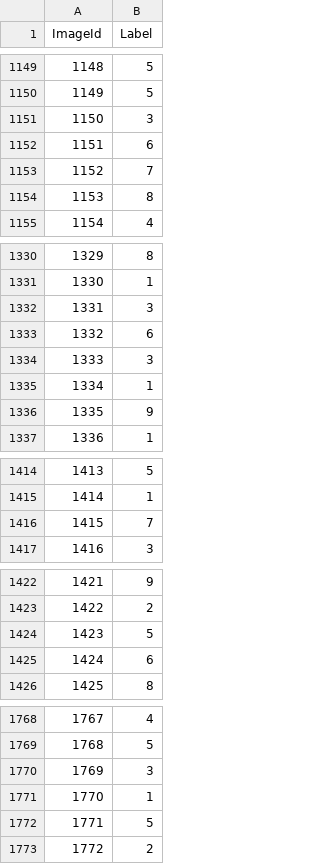
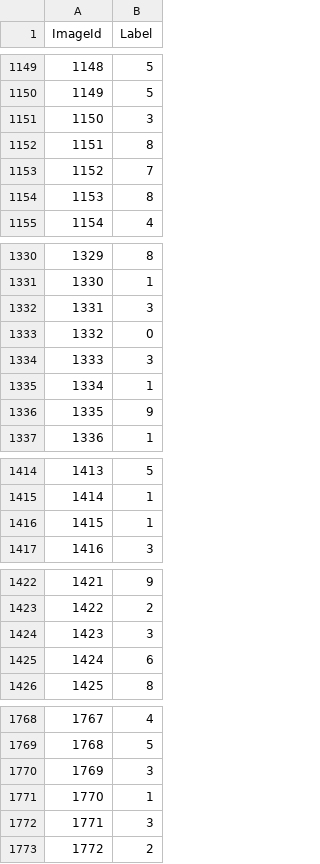
Before and after one commit to ZJouba/ADA-PG, a CSV file: Kaggle/Digit Recognizer/submission.csv, drawn as a sheet; only a part is shown, gaps mark what is left out; the diff covers the shown part only.

```diff
--- a/Kaggle/Digit Recognizer/submission.csv
+++ b/Kaggle/Digit Recognizer/submission.csv
@@ -1151,3 +1151,3 @@ ImageId,Label
 1150,3
-1151,6
+1151,8
 1152,7
@@ -1332,3 +1332,3 @@ ImageId,Label
 1331,3
-1332,6
+1332,0
 1333,3
@@ -1415,3 +1415,3 @@ ImageId,Label
 1414,1
-1415,7
+1415,1
 1416,3
@@ -1423,3 +1423,3 @@ ImageId,Label
 1422,2
-1423,5
+1423,3
 1424,6
@@ -1771,3 +1771,3 @@ ImageId,Label
 1770,1
-1771,5
+1771,3
 1772,2
```
Also changed, not shown: 97 edited cells elsewhere in this file, 14 other files.
